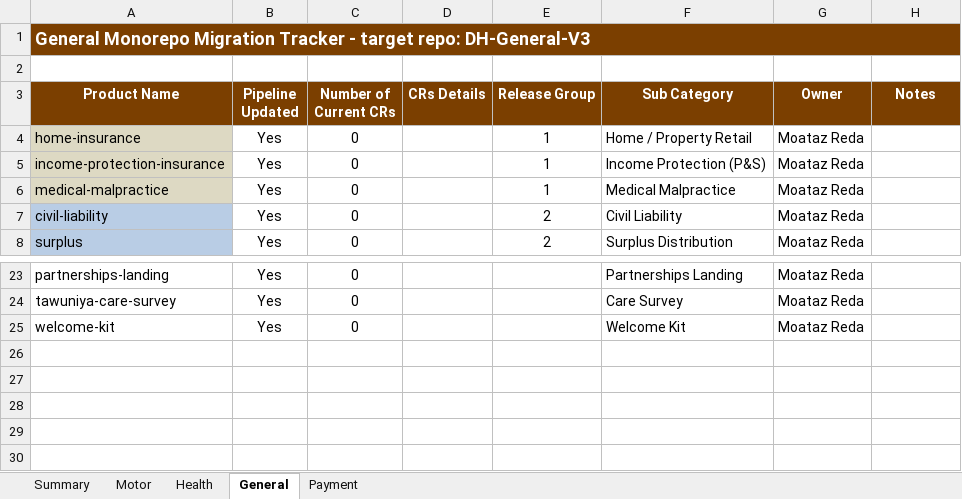
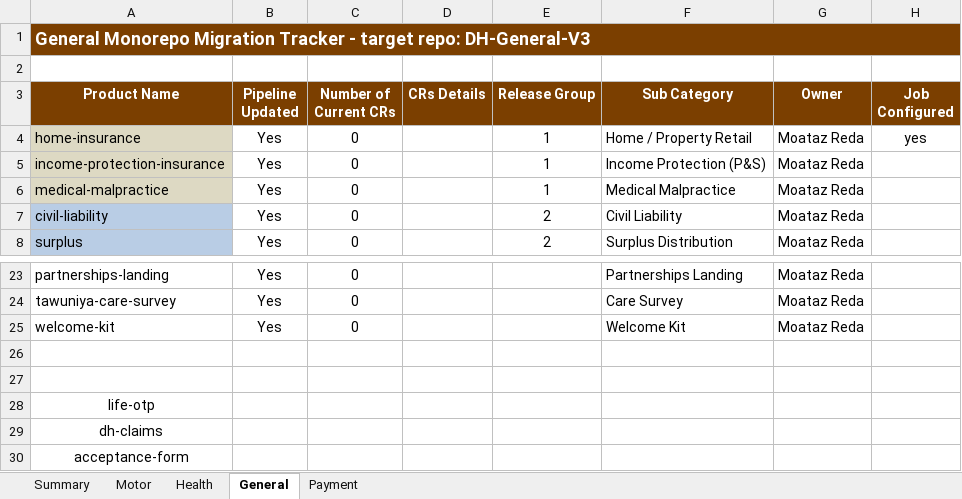
Before and after one commit to elarief92/Tawn-Scripts, an Excel workbook: DOCs/sales-v3-tracker.xlsx, sheet General, drawn as a sheet; only a part is shown, gaps mark what is left out; values as stored, in another font and other column widths than the file's, no borders; the diff names each change by its address in the sheet, - before the commit and + after, or states it on an @@ line.

```diff
--- a/DOCs/sales-v3-tracker.xlsx (sheet General)
+++ b/DOCs/sales-v3-tracker.xlsx (sheet General)
-H3: Notes
+H3: Job Configured
-H4 (Job Configured): (empty)
+H4 (Job Configured): yes
+row 26: (empty)
+row 27: (empty)
+row 28: life-otp
+row 29: dh-claims
+row 30: acceptance-form
```
Also changed, not shown: 8 other files.
